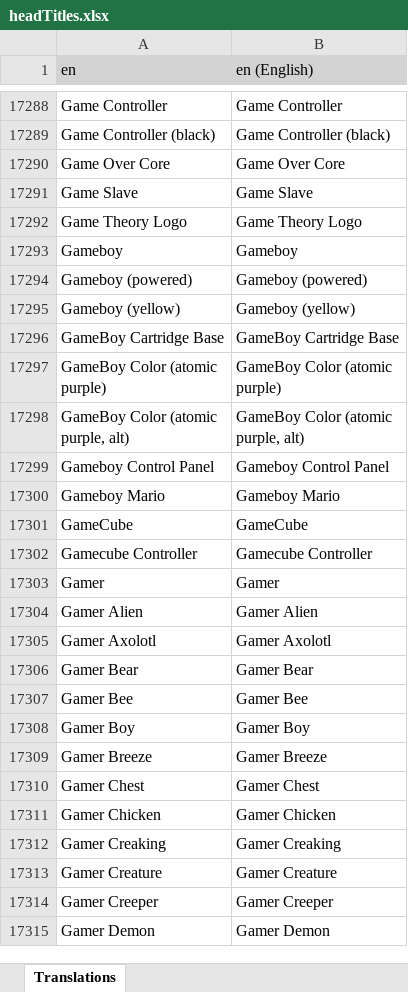
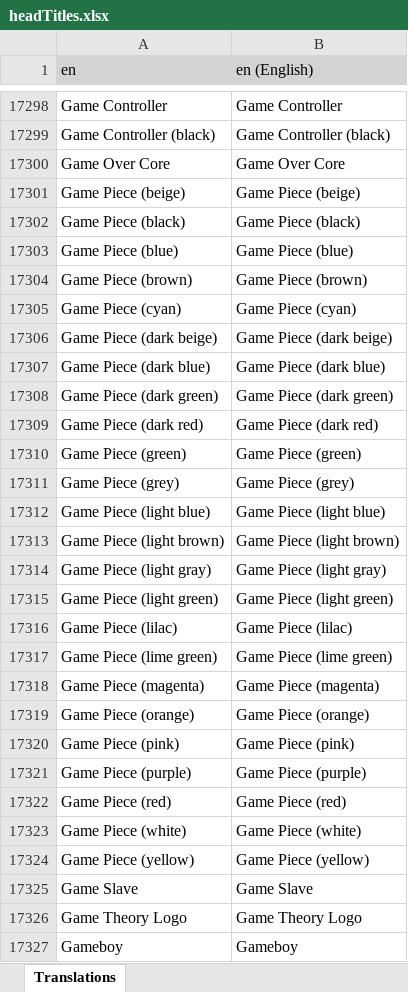
Before and after one commit to LordRazen/mchv2-translations-plugin, an Excel workbook: lang/en/headTitles.xlsx, sheet Translations, drawn as a sheet; only a part is shown, gaps mark what is left out; the shorter side is filled out with more unchanged rows; values as stored, in another font and other column widths than the file's, no borders; the diff covers the shown part only; the diff names each change by its address in the sheet, - before the commit and + after, or states it on an @@ line.

Commit message:
Update Translations: 2025-08-26

```diff
--- a/lang/en/headTitles.xlsx (sheet Translations)
+++ b/lang/en/headTitles.xlsx (sheet Translations)
+row 17301: Game Piece (beige) | Game Piece (beige)
+row 17302: Game Piece (black) | Game Piece (black)
+row 17303: Game Piece (blue) | Game Piece (blue)
+row 17304: Game Piece (brown) | Game Piece (brown)
+row 17305: Game Piece (cyan) | Game Piece (cyan)
+row 17306: Game Piece (dark beige) | Game Piece (dark beige)
+row 17307: Game Piece (dark blue) | Game Piece (dark blue)
+row 17308: Game Piece (dark green) | Game Piece (dark green)
+row 17309: Game Piece (dark red) | Game Piece (dark red)
+row 17310: Game Piece (green) | Game Piece (green)
+row 17311: Game Piece (grey) | Game Piece (grey)
+row 17312: Game Piece (light blue) | Game Piece (light blue)
+row 17313: Game Piece (light brown) | Game Piece (light brown)
+row 17314: Game Piece (light gray) | Game Piece (light gray)
+row 17315: Game Piece (light green) | Game Piece (light green)
+row 17316: Game Piece (lilac) | Game Piece (lilac)
+row 17317: Game Piece (lime green) | Game Piece (lime green)
+row 17318: Game Piece (magenta) | Game Piece (magenta)
+row 17319: Game Piece (orange) | Game Piece (orange)
+row 17320: Game Piece (pink) | Game Piece (pink)
+row 17321: Game Piece (purple) | Game Piece (purple)
+row 17322: Game Piece (red) | Game Piece (red)
+row 17323: Game Piece (white) | Game Piece (white)
+row 17324: Game Piece (yellow) | Game Piece (yellow)
```
Also changed, not shown: 27 added rows and 2 edited cells elsewhere in this sheet, 57 other files.
